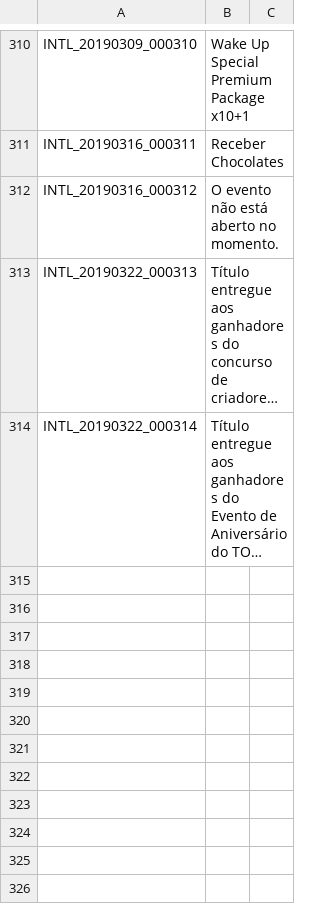
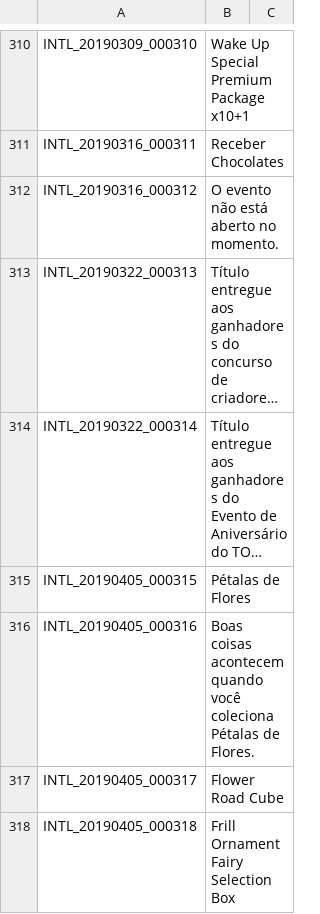
Before and after one commit to Treeofsavior/PortugueseTranslation, a TSV file: INTL.tsv, drawn as a sheet; only a part is shown, gaps mark what is left out; long unchanged cells end in …; the diff covers the shown part only; the diff names each change by its address in the sheet, - before the commit and + after, or states it on an @@ line.

```diff
--- a/INTL.tsv
+++ b/INTL.tsv
+row 315: INTL_20190405_000315 | Pétalas de Flores
+row 316: INTL_20190405_000316 | Boas coisas acontecem quando você coleciona Pétalas de Flores.
+row 317: INTL_20190405_000317 | Flower Road Cube
+row 318: INTL_20190405_000318 | Frill Ornament Fairy Selection Box
```
Also changed, not shown: 4 added rows elsewhere in this file, UI.tsv, 2 other files.
